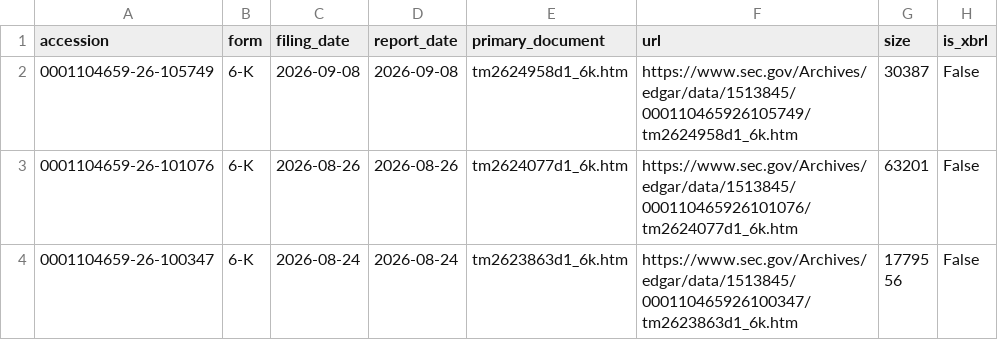
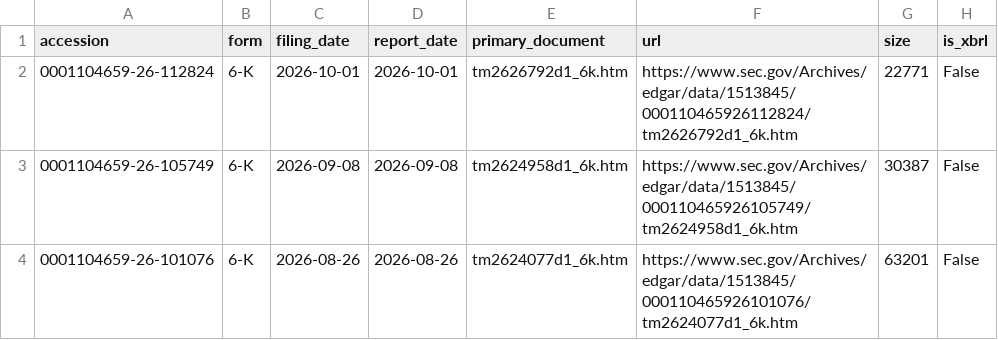
Before and after one commit to Philbertcychan/ai-economics, a CSV file: data/processed/NBIS/filings.csv, drawn as a sheet; only a part is shown; the shorter side is filled out with more unchanged rows; the diff names each change by its address in the sheet, - before the commit and + after, or states it on an @@ line.

```diff
--- a/data/processed/NBIS/filings.csv
+++ b/data/processed/NBIS/filings.csv
+row 2: 0001104659-26-112824 | 6-K | 2026-10-01 | 2026-10-01 | tm2626792d1_6k.htm | https://www.sec.gov/Archives/edgar/data/1513845/000110465926112824/tm2626792d1_6k.htm | 22771 | False
```
Also changed, not shown: 10 other files.
